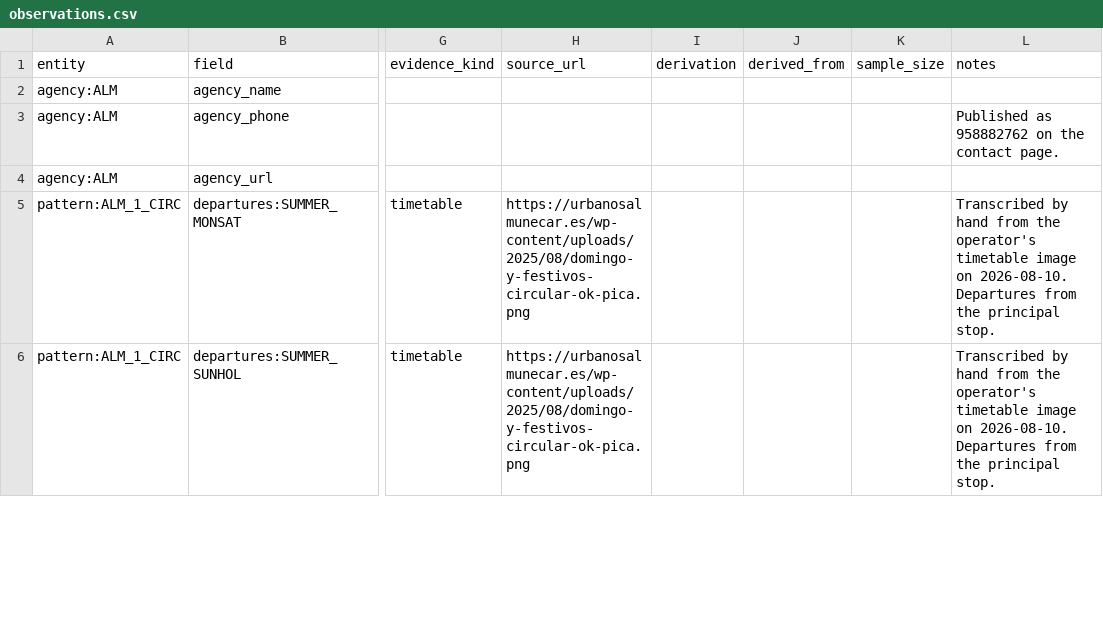
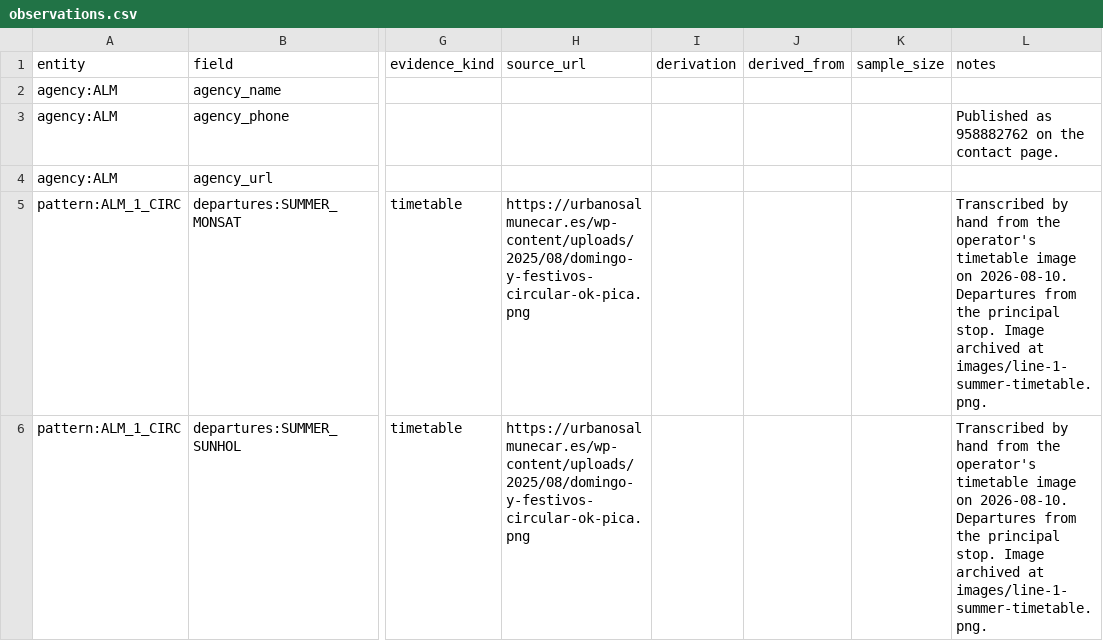
Before and after one commit to rtyx/almunecar-gtfs, a CSV file: data/evidence/observations.csv, drawn as a sheet; only a part is shown, gaps mark what is left out; the diff covers the shown part only; the diff names each change by its address in the sheet, - before the commit and + after, or states it on an @@ line.

```diff
--- a/data/evidence/observations.csv
+++ b/data/evidence/observations.csv
-L5:L6 (notes): …principal stop.
+L5:L6 (notes): …principal stop. Image archived at images/line-1-summer-timetable.png.
```
Also changed, not shown: 18 edited cells elsewhere in this file, 32 other files.
